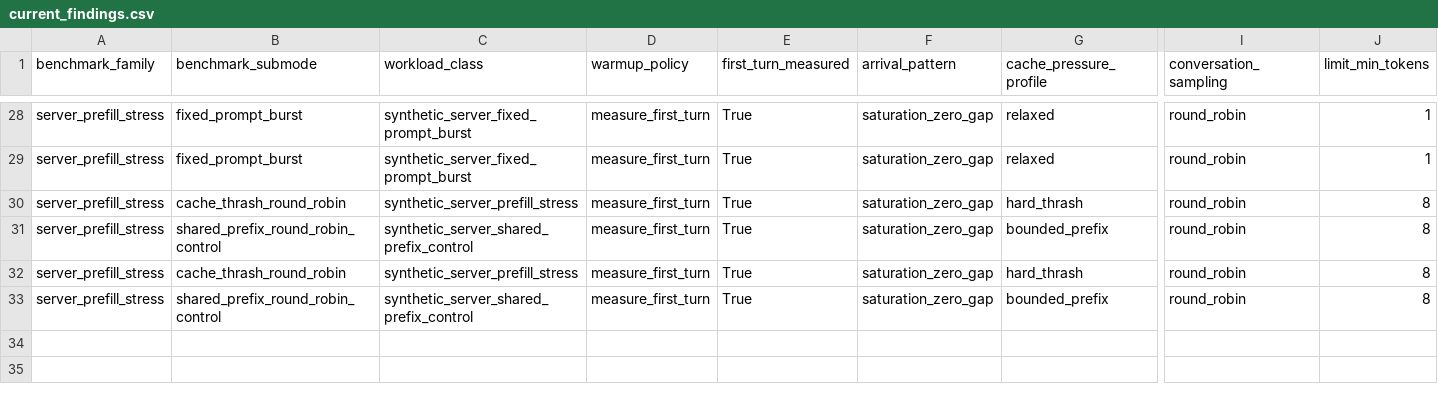
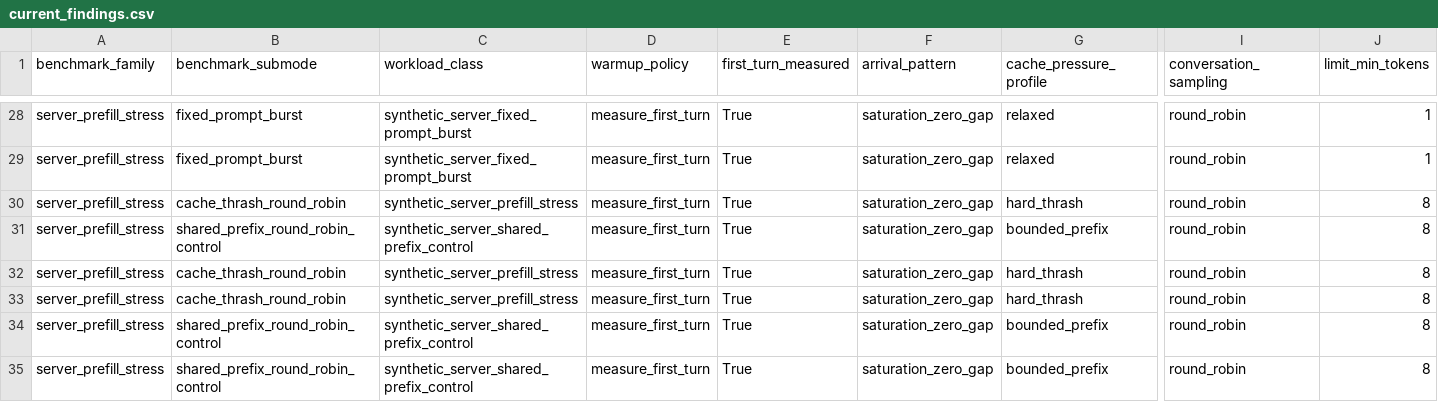
Before and after one commit to Venkat2811/vllm.rs, a CSV file: artifacts/h100_bridge_campaign_20260406/reports/benchmarks/current_findings.csv, drawn as a sheet; only a part is shown, gaps mark what is left out; rows hold the shown columns only; the diff names each change by its address in the sheet, - before the commit and + after, or states it on an @@ line.

Commit message:
trace: add first-token phase attribution to bridge benchmarks

```diff
--- a/artifacts/h100_bridge_campaign_20260406/reports/benchmarks/current_findings.csv
+++ b/artifacts/h100_bridge_campaign_20260406/reports/benchmarks/current_findings.csv
+row 33: server_prefill_stress | cache_thrash_round_robin | synthetic_server_prefill_stress | measure_first_turn | True | saturation_zero_gap | hard_thrash | round_robin | 8
+row 35: server_prefill_stress | shared_prefix_round_robin_control | synthetic_server_shared_prefix_control | measure_first_turn | True | saturation_zero_gap | bounded_prefix | round_robin | 8
```
Also changed, not shown: artifacts/h100_bridge_campaign_20260406/reports/benchmarks/rollup_run_index.csv, 57 other files.
